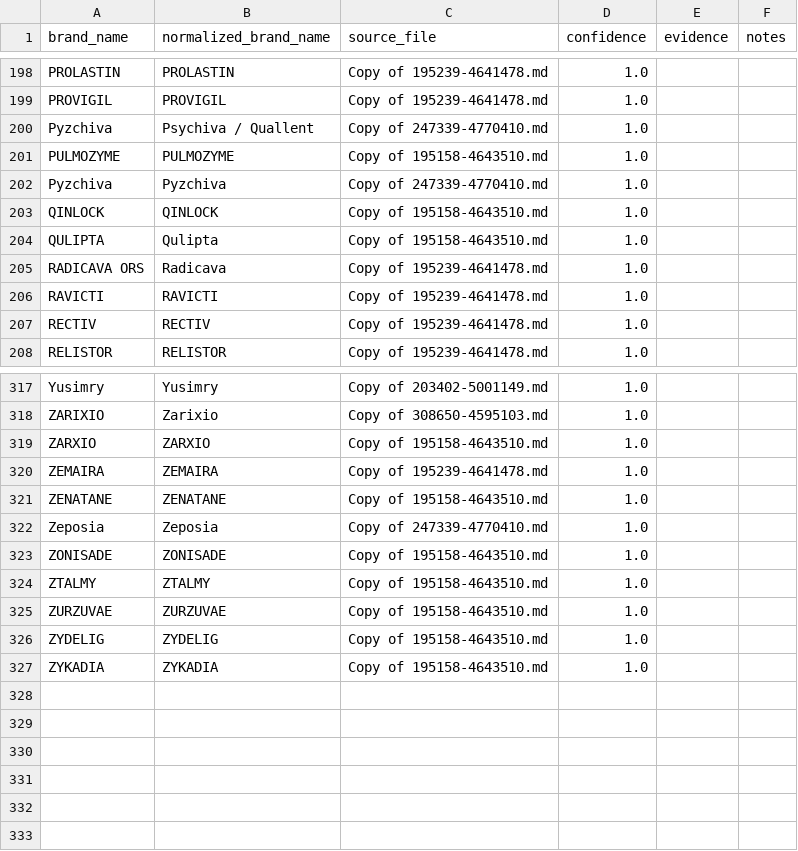
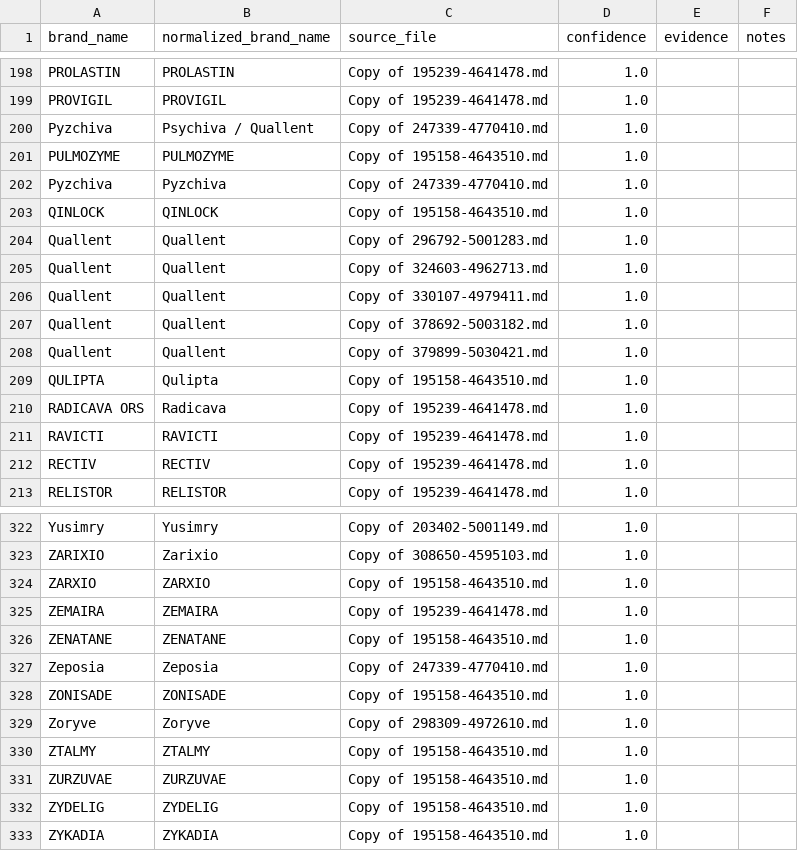
Before and after one commit to Shahper-Zia/PolicyLens-AI, a CSV file: outputs/brand_names.csv, drawn as a sheet; only a part is shown, gaps mark what is left out; the diff names each change by its address in the sheet, - before the commit and + after, or states it on an @@ line.

```diff
--- a/outputs/brand_names.csv
+++ b/outputs/brand_names.csv
+row 204: Quallent | Quallent | Copy of 296792-5001283.md | 1.0
+row 205: Quallent | Quallent | Copy of 324603-4962713.md | 1.0
+row 206: Quallent | Quallent | Copy of 330107-4979411.md | 1.0
+row 207: Quallent | Quallent | Copy of 378692-5003182.md | 1.0
+row 208: Quallent | Quallent | Copy of 379899-5030421.md | 1.0
+row 329: Zoryve | Zoryve | Copy of 298309-4972610.md | 1.0
```
Also changed, not shown: 20 other files.
